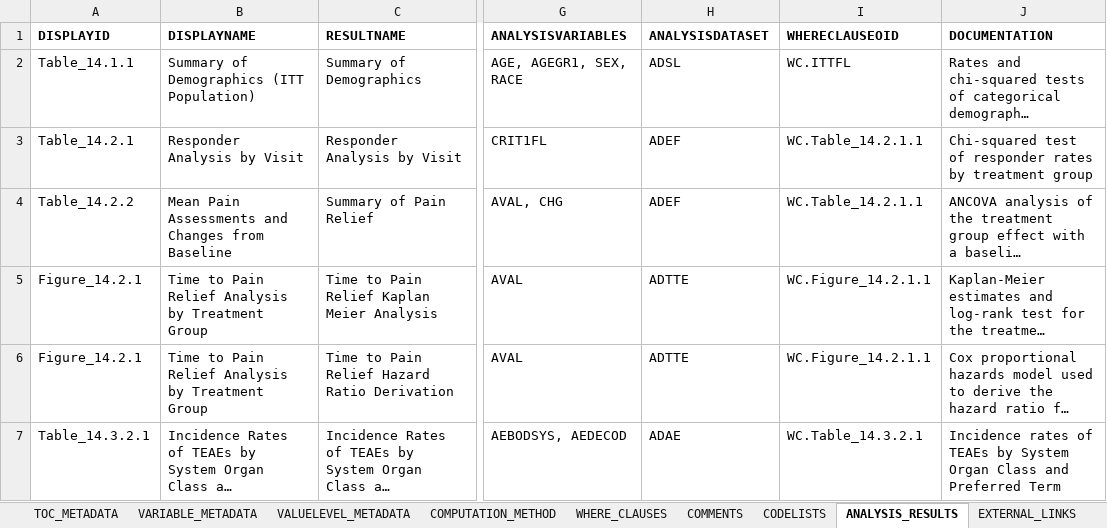
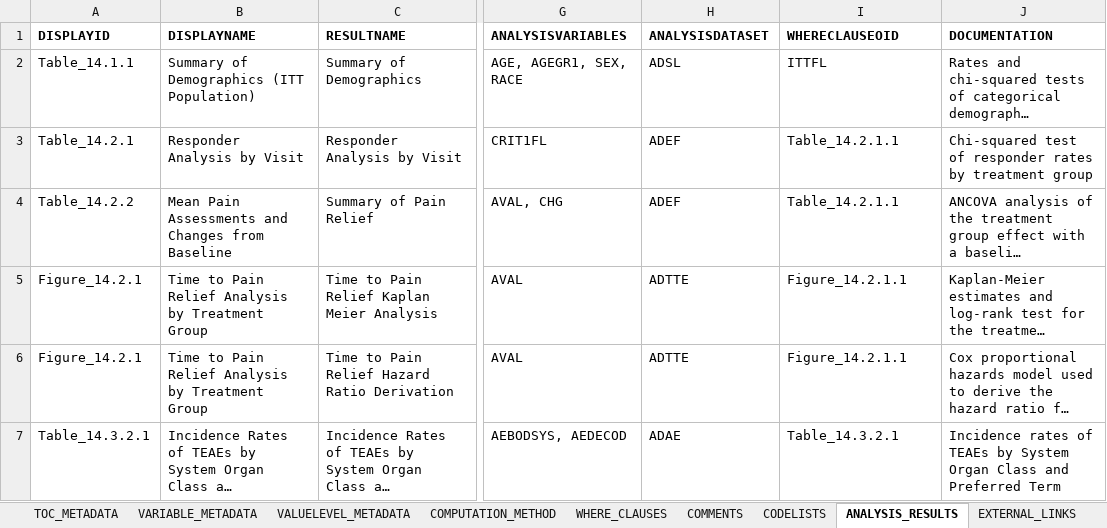
Before and after one commit to dbosak01/defineR, an Excel workbook: inst/extdata/2.0.0/metadata/demo/ADAM_METADATA.xlsx, sheet ANALYSIS_RESULTS, drawn as a sheet; only a part is shown, gaps mark what is left out; long unchanged cells end in …; values as stored, in another font and other column widths than the file's, no borders; the diff names each change by its address in the sheet, - before the commit and + after, or states it on an @@ line.

```diff
--- a/inst/extdata/2.0.0/metadata/demo/ADAM_METADATA.xlsx (sheet ANALYSIS_RESULTS)
+++ b/inst/extdata/2.0.0/metadata/demo/ADAM_METADATA.xlsx (sheet ANALYSIS_RESULTS)
-I2 (WHERECLAUSEOID): WC.ITTFL
+I2 (WHERECLAUSEOID): ITTFL
-I3:I4 (WHERECLAUSEOID): WC.Table_14.2.1.1
+I3:I4 (WHERECLAUSEOID): Table_14.2.1.1
-I5:I6 (WHERECLAUSEOID): WC.Figure_14.2.1.1
+I5:I6 (WHERECLAUSEOID): Figure_14.2.1.1
-I7 (WHERECLAUSEOID): WC.Table_14.3.2.1
+I7 (WHERECLAUSEOID): Table_14.3.2.1
```
Also changed, not shown: sheet WHERE_CLAUSES, sheet COMMENTS, inst/extdata/2.0.0/metadata/demo/SDTM_METADATA.xlsx, 21 other files.
